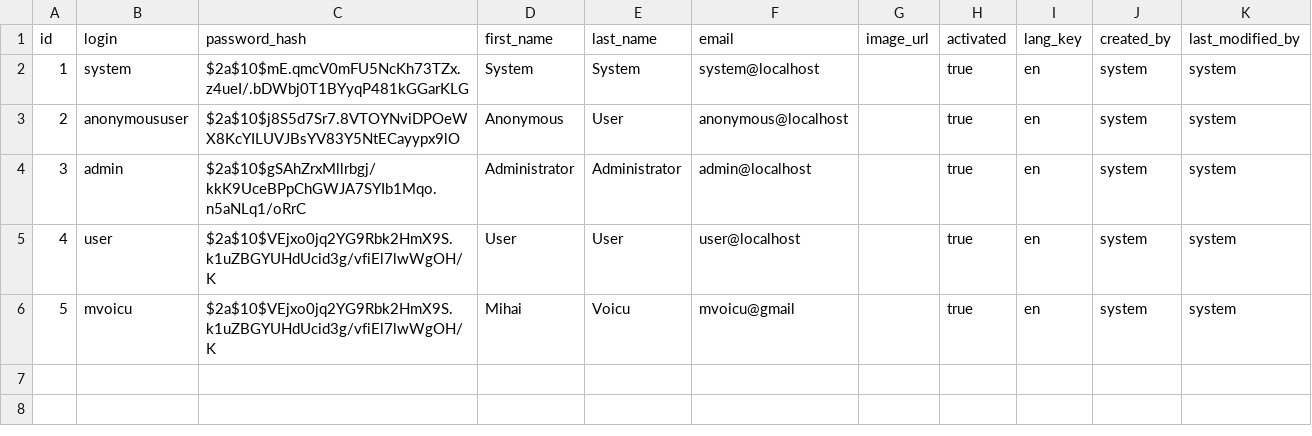
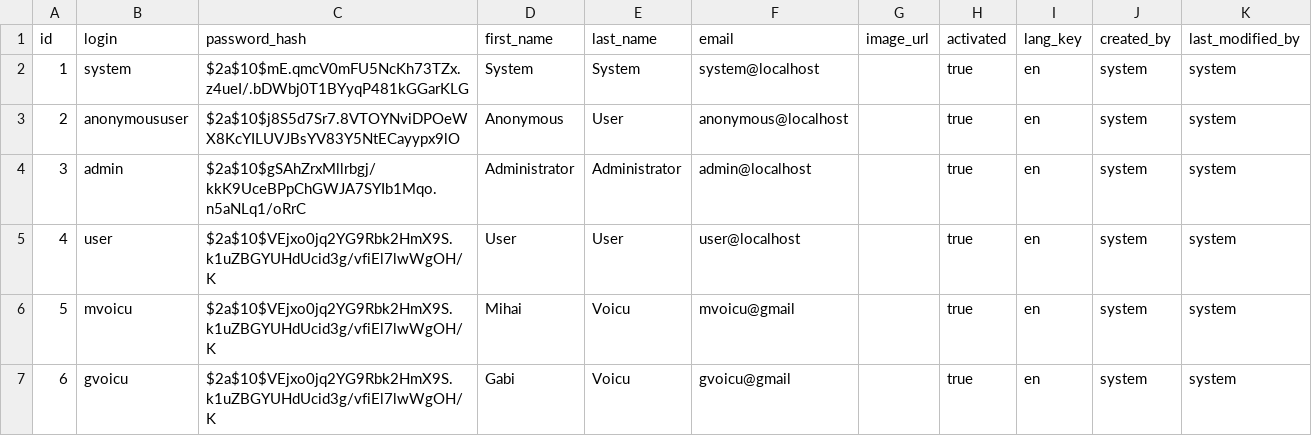
Before and after one commit to mihaivoicu7/sales-incentive, a CSV file: src/main/resources/config/liquibase/users.csv, drawn as a sheet; the diff names each change by its address in the sheet, - before the commit and + after, or states it on an @@ line.

```diff
--- a/src/main/resources/config/liquibase/users.csv
+++ b/src/main/resources/config/liquibase/users.csv
+row 7: 6 | gvoicu | $2a$10$VEjxo0jq2YG9Rbk2HmX9S.k1uZBGYUHdUcid3g/vfiEl7lwWgOH/K | Gabi | Voicu | gvoicu@gmail |  | true | en | system | system
```
Also changed, not shown: 14 other files.
